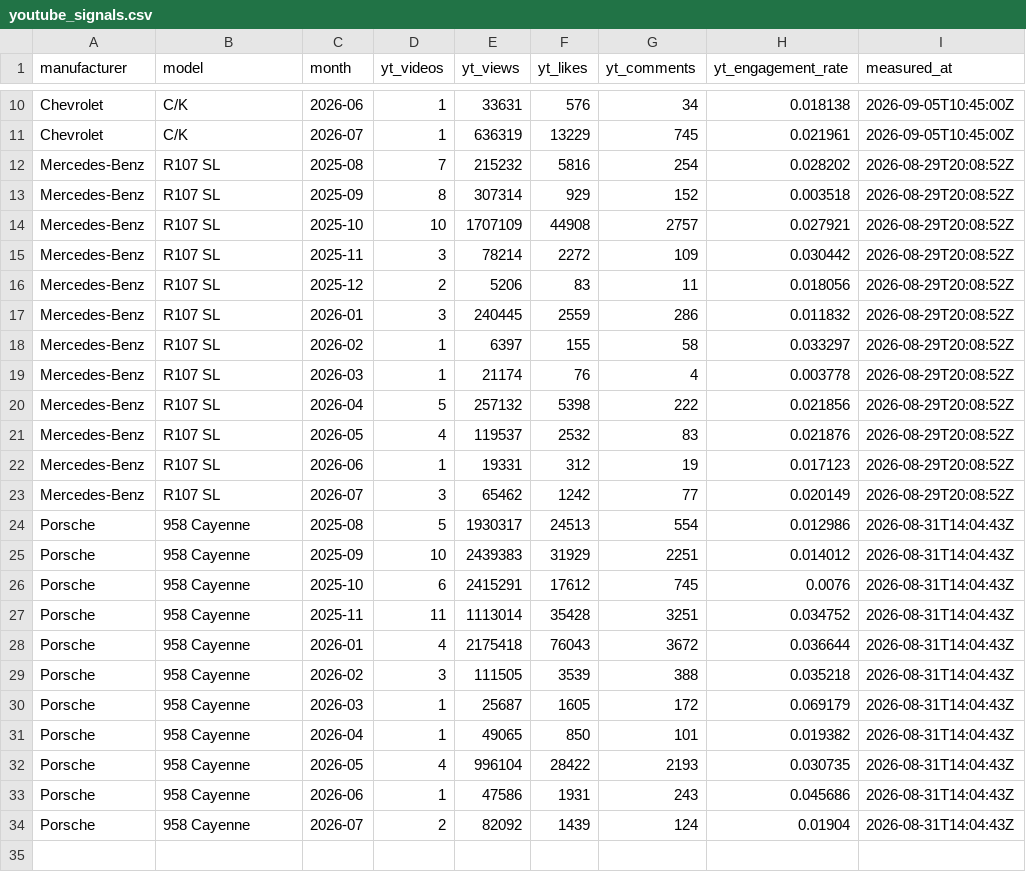
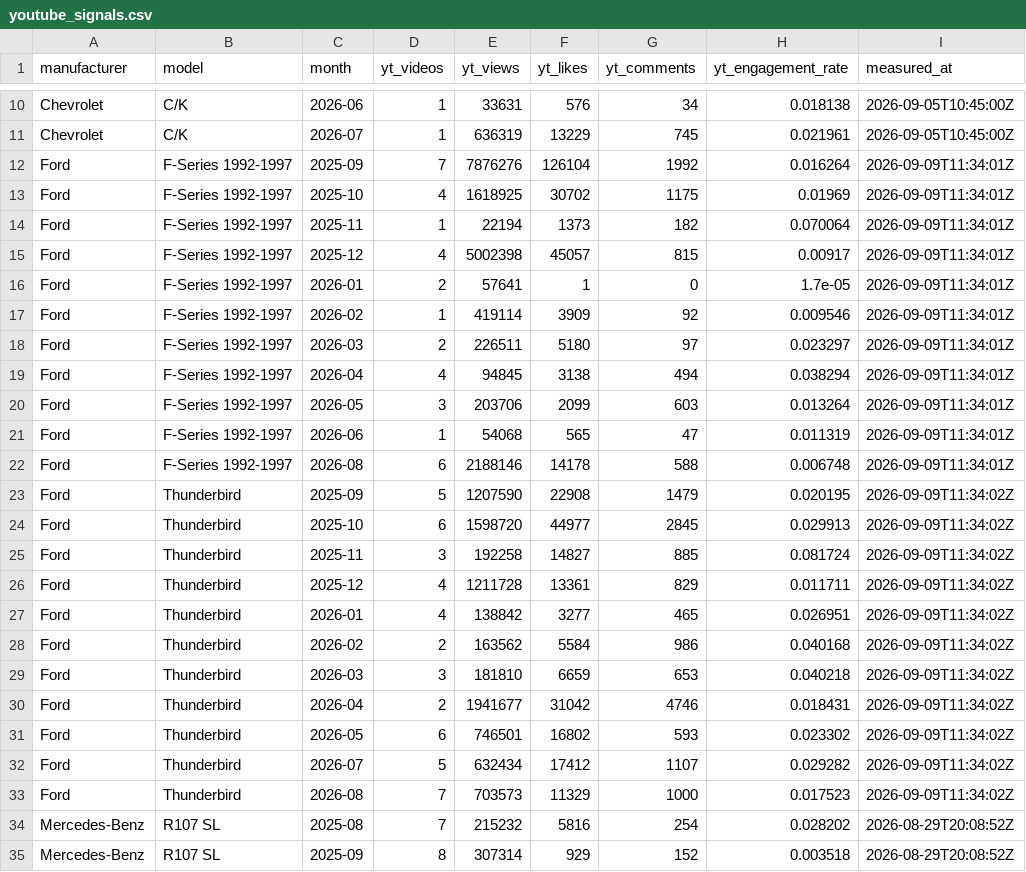
Before and after one commit to matte36s50/market-interest-score-app, a CSV file: data/youtube_signals.csv, drawn as a sheet; only a part is shown, gaps mark what is left out; the shorter side is filled out with more unchanged rows.

```diff
--- a/data/youtube_signals.csv
+++ b/data/youtube_signals.csv
@@ -11,2 +11,24 @@ Chevrolet,C/K,2026-06,1,33631,576,34,0.018138,2026-09-05T10:45:00Z
 Chevrolet,C/K,2026-07,1,636319,13229,745,0.021961,2026-09-05T10:45:00Z
+Ford,F-Series 1992-1997,2025-09,7,7876276,126104,1992,0.016264,2026-09-09T11:34:01Z
+Ford,F-Series 1992-1997,2025-10,4,1618925,30702,1175,0.01969,2026-09-09T11:34:01Z
+Ford,F-Series 1992-1997,2025-11,1,22194,1373,182,0.070064,2026-09-09T11:34:01Z
+Ford,F-Series 1992-1997,2025-12,4,5002398,45057,815,0.00917,2026-09-09T11:34:01Z
+Ford,F-Series 1992-1997,2026-01,2,57641,1,0,1.7e-05,2026-09-09T11:34:01Z
+Ford,F-Series 1992-1997,2026-02,1,419114,3909,92,0.009546,2026-09-09T11:34:01Z
+Ford,F-Series 1992-1997,2026-03,2,226511,5180,97,0.023297,2026-09-09T11:34:01Z
+Ford,F-Series 1992-1997,2026-04,4,94845,3138,494,0.038294,2026-09-09T11:34:01Z
+Ford,F-Series 1992-1997,2026-05,3,203706,2099,603,0.013264,2026-09-09T11:34:01Z
+Ford,F-Series 1992-1997,2026-06,1,54068,565,47,0.011319,2026-09-09T11:34:01Z
+Ford,F-Series 1992-1997,2026-08,6,2188146,14178,588,0.006748,2026-09-09T11:34:01Z
+Ford,Thunderbird,2025-09,5,1207590,22908,1479,0.020195,2026-09-09T11:34:02Z
+Ford,Thunderbird,2025-10,6,1598720,44977,2845,0.029913,2026-09-09T11:34:02Z
+Ford,Thunderbird,2025-11,3,192258,14827,885,0.081724,2026-09-09T11:34:02Z
+Ford,Thunderbird,2025-12,4,1211728,13361,829,0.011711,2026-09-09T11:34:02Z
+Ford,Thunderbird,2026-01,4,138842,3277,465,0.026951,2026-09-09T11:34:02Z
+Ford,Thunderbird,2026-02,2,163562,5584,986,0.040168,2026-09-09T11:34:02Z
+Ford,Thunderbird,2026-03,3,181810,6659,653,0.040218,2026-09-09T11:34:02Z
+Ford,Thunderbird,2026-04,2,1941677,31042,4746,0.018431,2026-09-09T11:34:02Z
+Ford,Thunderbird,2026-05,6,746501,16802,593,0.023302,2026-09-09T11:34:02Z
+Ford,Thunderbird,2026-07,5,632434,17412,1107,0.029282,2026-09-09T11:34:02Z
+Ford,Thunderbird,2026-08,7,703573,11329,1000,0.017523,2026-09-09T11:34:02Z
 Mercedes-Benz,R107 SL,2025-08,7,215232,5816,254,0.028202,2026-08-29T20:08:52Z
```
Also changed, not shown: data/youtube_state.csv, 1 other file.
